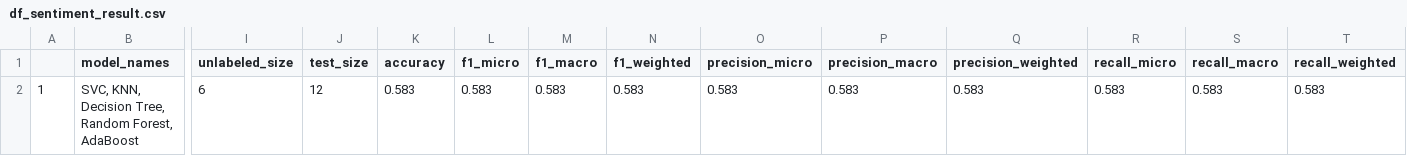
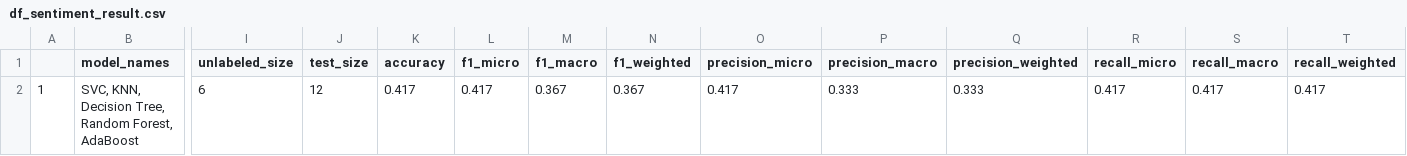
Before and after one commit to x6zeng/NLP-Active-Learning-Pipeline, a CSV file: data/result/df_sentiment_result.csv, drawn as a sheet; only a part is shown, gaps mark what is left out; the diff names each change by its address in the sheet, - before the commit and + after, or states it on an @@ line.

```diff
--- a/data/result/df_sentiment_result.csv
+++ b/data/result/df_sentiment_result.csv
-K2 (accuracy): 0.583
+K2 (accuracy): 0.417
-L2 (f1_micro): 0.583
+L2 (f1_micro): 0.417
-M2 (f1_macro): 0.583
+M2 (f1_macro): 0.367
-N2 (f1_weighted): 0.583
+N2 (f1_weighted): 0.367
-O2 (precision_micro): 0.583
+O2 (precision_micro): 0.417
-P2 (precision_macro): 0.583
+P2 (precision_macro): 0.333
-Q2 (precision_weighted): 0.583
+Q2 (precision_weighted): 0.333
-R2 (recall_micro): 0.583
+R2 (recall_micro): 0.417
-S2 (recall_macro): 0.583
+S2 (recall_macro): 0.417
-T2 (recall_weighted): 0.583
+T2 (recall_weighted): 0.417
```
Also changed, not shown: data/result/df_relevance_result.csv, 14 other files.
